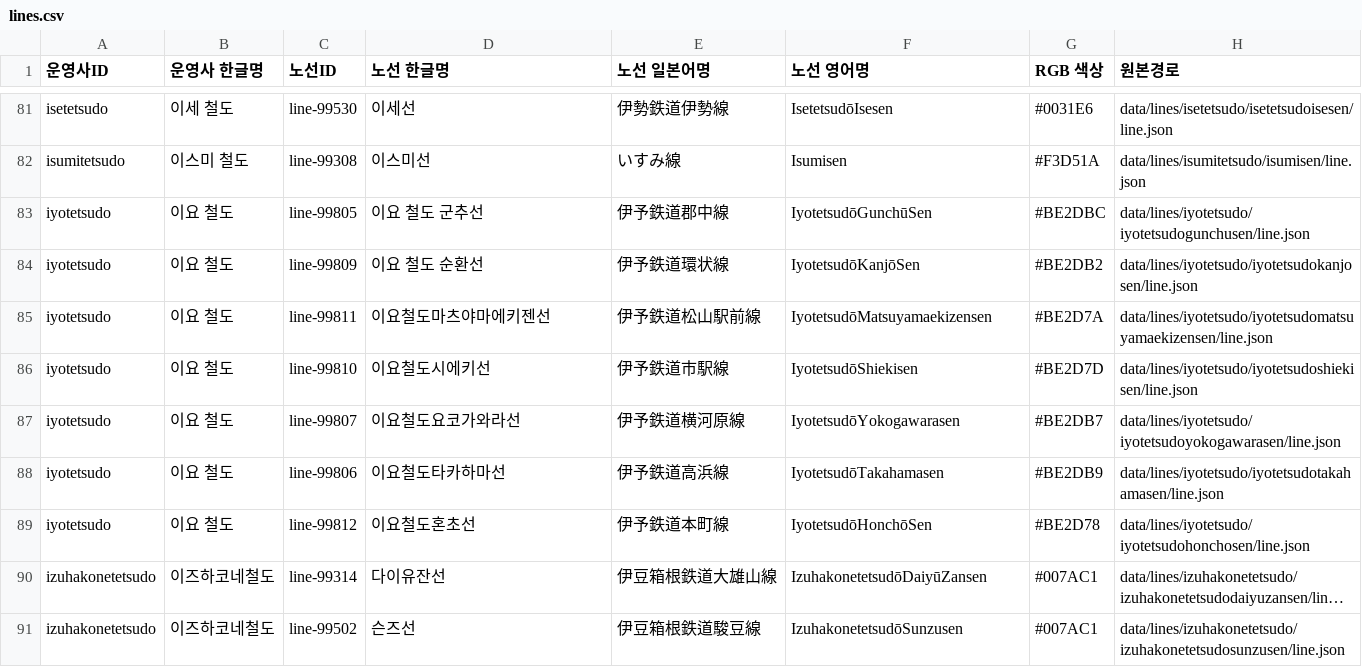
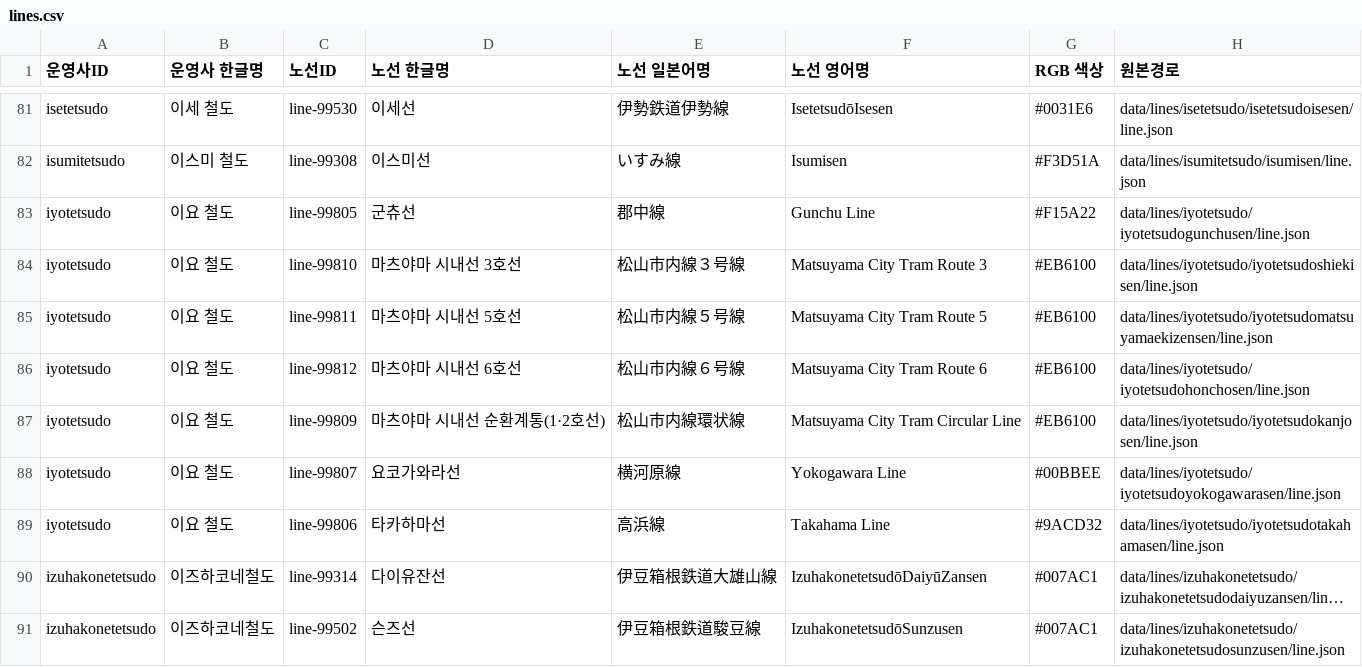
Before and after one commit to s3h0726/SUBTYPE, a CSV file: reports/korean-names/lines.csv, drawn as a sheet; only a part is shown, gaps mark what is left out; long unchanged cells end in …; removed rows and columns are numbered as before the commit, all else as after; the diff names each change by its address in the sheet, - before the commit and + after, or states it on an @@ line.

```diff
--- a/reports/korean-names/lines.csv
+++ b/reports/korean-names/lines.csv
-D83 (노선 한글명): 이요 철도 군추선
+D83 (노선 한글명): 군츄선
-E83 (노선 일본어명): 伊予鉄道郡中線
+E83 (노선 일본어명): 郡中線
-F83 (노선 영어명): IyotetsudōGunchūSen
+F83 (노선 영어명): Gunchu Line
-G83 (RGB 색상): #BE2DBC
+G83 (RGB 색상): #F15A22
-row 84: iyotetsudo | 이요 철도 | line-99809 | 이요 철도 순환선 | 伊予鉄道環状線 | IyotetsudōKanjōSen | #BE2DB2 | data/lines/iyotetsudo/iyotetsudokanjosen/line.json
+row 84: iyotetsudo | 이요 철도 | line-99810 | 마츠야마 시내선 3호선 | 松山市内線３号線 | Matsuyama City Tram Route 3 | #EB6100 | data/lines/iyotetsudo/iyotetsudoshiekisen/line.json
-D85 (노선 한글명): 이요철도마츠야마에키젠선
+D85 (노선 한글명): 마츠야마 시내선 5호선
-E85 (노선 일본어명): 伊予鉄道松山駅前線
+E85 (노선 일본어명): 松山市内線５号線
-F85 (노선 영어명): IyotetsudōMatsuyamaekizensen
+F85 (노선 영어명): Matsuyama City Tram Route 5
-G85 (RGB 색상): #BE2D7A
+G85 (RGB 색상): #EB6100
-row 86: iyotetsudo | 이요 철도 | line-99810 | 이요철도시에키선 | 伊予鉄道市駅線 | IyotetsudōShiekisen | #BE2D7D | data/lines/iyotetsudo/iyotetsudoshiekisen/line.json
+row 86: iyotetsudo | 이요 철도 | line-99812 | 마츠야마 시내선 6호선 | 松山市内線６号線 | Matsuyama City Tram Route 6 | #EB6100 | data/lines/iyotetsudo/iyotetsudohonchosen/line.json
+row 87: iyotetsudo | 이요 철도 | line-99809 | 마츠야마 시내선 순환계통(1·2호선) | 松山市内線環状線 | Matsuyama City Tram Circular Line | #EB6100 | data/lines/iyotetsudo/iyotetsudokanjosen/line.json
-D88 (노선 한글명): 이요철도요코가와라선
+D88 (노선 한글명): 요코가와라선
-E88 (노선 일본어명): 伊予鉄道横河原線
+E88 (노선 일본어명): 横河原線
-F88 (노선 영어명): IyotetsudōYokogawarasen
+F88 (노선 영어명): Yokogawara Line
-G88 (RGB 색상): #BE2DB7
+G88 (RGB 색상): #00BBEE
-D89 (노선 한글명): 이요철도타카하마선
+D89 (노선 한글명): 타카하마선
-E89 (노선 일본어명): 伊予鉄道高浜線
+E89 (노선 일본어명): 高浜線
-F89 (노선 영어명): IyotetsudōTakahamasen
+F89 (노선 영어명): Takahama Line
-G89 (RGB 색상): #BE2DB9
+G89 (RGB 색상): #9ACD32
-row 89: iyotetsudo | 이요 철도 | line-99812 | 이요철도혼초선 | 伊予鉄道本町線 | IyotetsudōHonchōSen | #BE2D78 | data/lines/iyotetsudo/iyotetsudohonchosen/line.json
```
Also changed, not shown: 1 other file.
